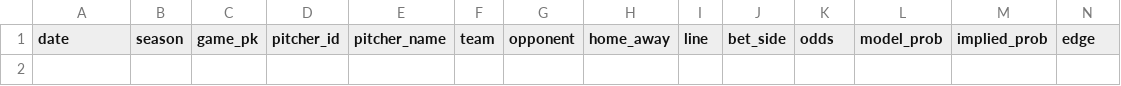
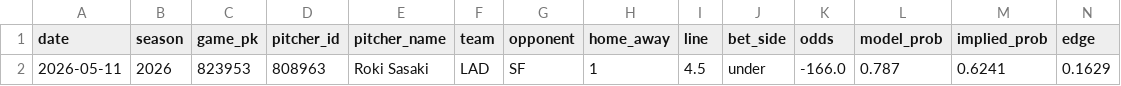
Before and after one commit to andrewrust04-blip/mlb-betting-model, a CSV file: filtered_bets.csv, drawn as a sheet; only a part is shown; rows hold the shown columns only; the diff names each change by its address in the sheet, - before the commit and + after, or states it on an @@ line.

```diff
--- a/filtered_bets.csv
+++ b/filtered_bets.csv
+row 2: 2026-05-11 | 2026 | 823953 | 808963 | Roki Sasaki | LAD | SF | 1 | 4.5 | under | -166.0 | 0.787 | 0.6241 | 0.1629
```
Also changed, not shown: bet_log.csv, live_predictions.csv.
